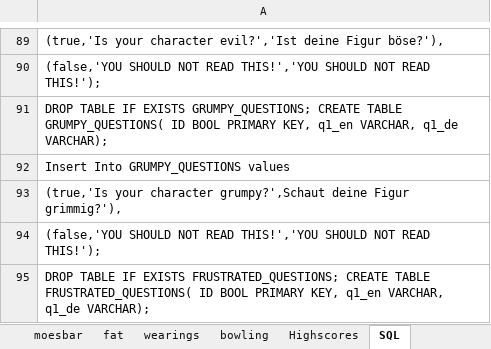
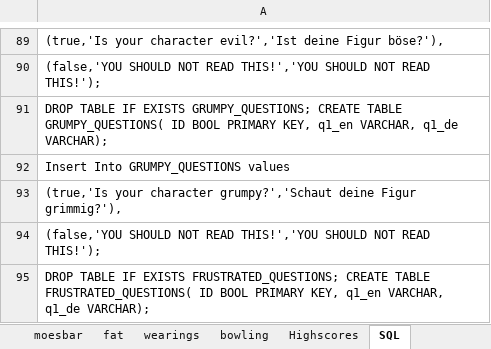
Before and after one commit to nappydevelopment/Nappy-the-ingenious-docs, an Excel workbook: Simpsons.xlsx, sheet SQL, drawn as a sheet; only a part is shown, gaps mark what is left out; values as stored, in another font and other column widths than the file's, no borders; the diff names each change by its address in the sheet, - before the commit and + after, or states it on an @@ line.

```diff
--- a/Simpsons.xlsx (sheet SQL)
+++ b/Simpsons.xlsx (sheet SQL)
-A93: …your character grumpy?',Schaut deine Figur…
+A93: …your character grumpy?','Schaut deine Figur…
```
Also changed, not shown: sheet grumpy.
